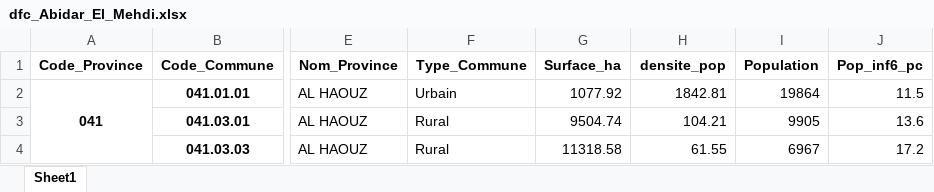
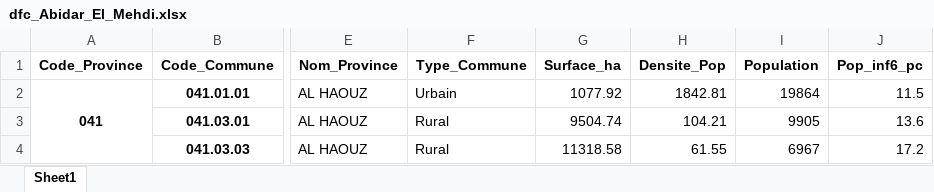
Before and after one commit to abidarelmehdi/moroccan-census-2004, an Excel workbook: data_python/dfc_Abidar_El_Mehdi.xlsx, sheet Sheet1, drawn as a sheet; only a part is shown, gaps mark what is left out; values as stored, in another font and other column widths than the file's, no borders; the diff names each change by its address in the sheet, - before the commit and + after, or states it on an @@ line.

```diff
--- a/data_python/dfc_Abidar_El_Mehdi.xlsx (sheet Sheet1)
+++ b/data_python/dfc_Abidar_El_Mehdi.xlsx (sheet Sheet1)
-H1: densite_pop
+H1: Densite_Pop
```
Also changed, not shown: 1 other file.
